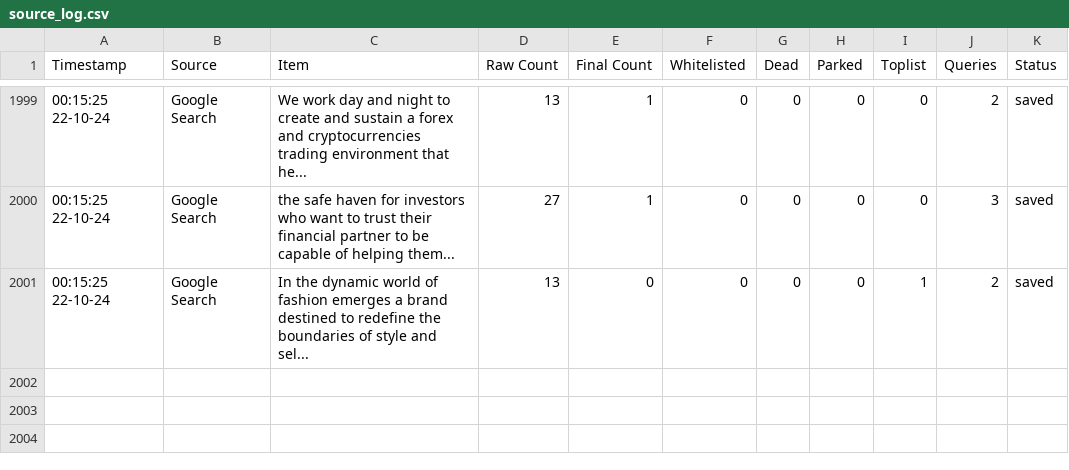
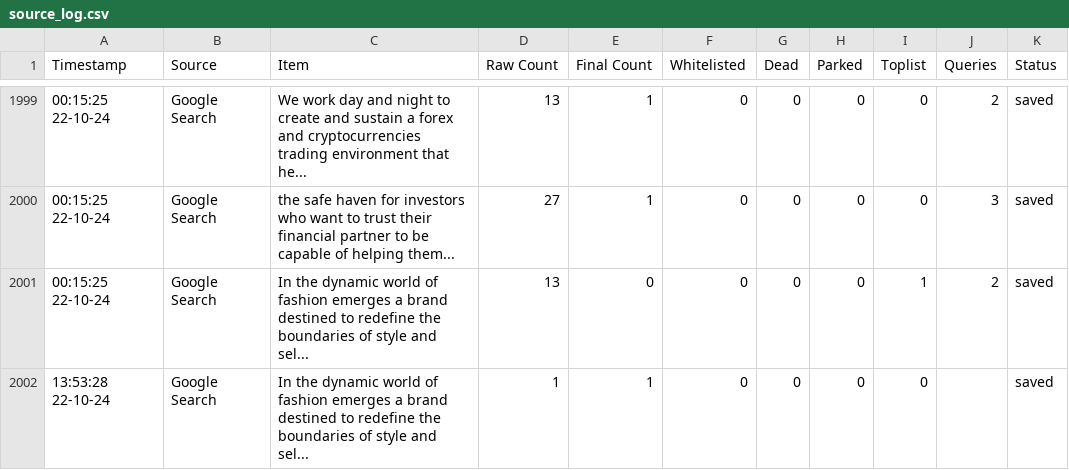
Before and after one commit to jarelllama/Scam-Blocklist, a CSV file: config/source_log.csv, drawn as a sheet; only a part is shown, gaps mark what is left out.

```diff
--- a/config/source_log.csv
+++ b/config/source_log.csv
@@ -2001 +2001,2 @@ Timestamp,Source,Item,Raw Count,Final Count,Whitelisted,Dead,Parked,Toplist,Quer
 00:15:25 22-10-24,Google Search,"In the dynamic world of fashion emerges a brand destined to redefine the boundaries of style and sel...",13,0,0,0,0,1,2,saved
+13:53:28 22-10-24,Google Search,"In the dynamic world of fashion emerges a brand destined to redefine the boundaries of style and sel...",1,1,0,0,0,0,,saved
```
Also changed, not shown: config/domain_log.csv, 4 other files.
